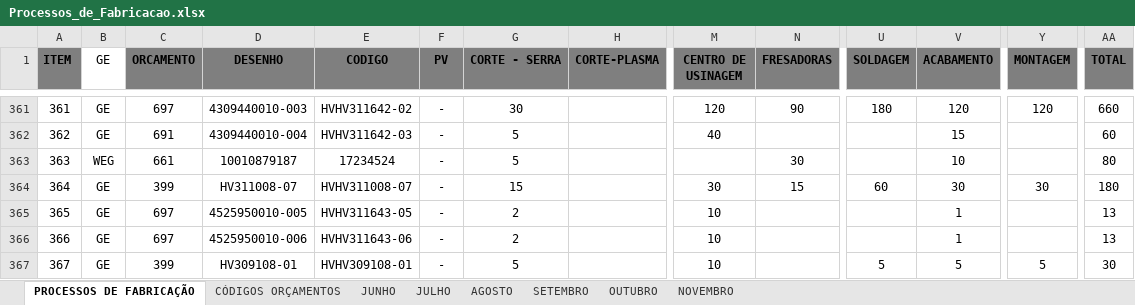
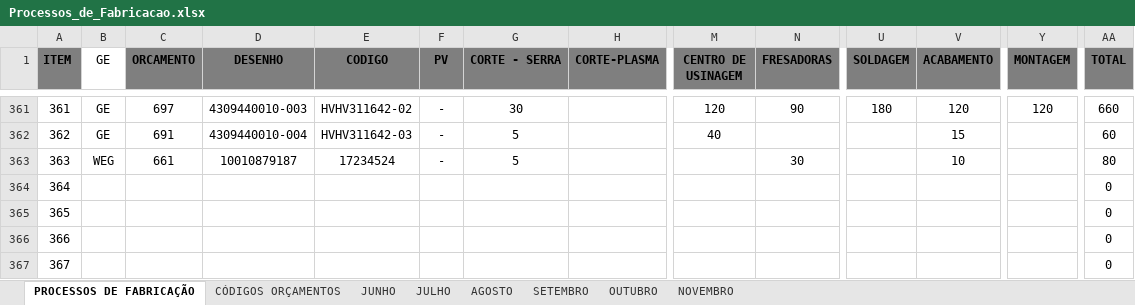
Before and after one commit to MatheusRiosBarcelos/Analise_horas, an Excel workbook: Processos_de_Fabricacao.xlsx, sheet PROCESSOS DE FABRICAÇÃO, drawn as a sheet; only a part is shown, gaps mark what is left out; values as stored, in another font and other column widths than the file's, no borders; the diff covers the shown part only; the diff names each change by its address in the sheet, - before the commit and + after, or states it on an @@ line.

Commit message:
Add files via upload

```diff
--- a/Processos_de_Fabricacao.xlsx (sheet PROCESSOS DE FABRICAÇÃO)
+++ b/Processos_de_Fabricacao.xlsx (sheet PROCESSOS DE FABRICAÇÃO)
-B364:B367 (GE): GE
+B364:B367 (GE): (empty)
-C364 (ORCAMENTO): 399
+C364 (ORCAMENTO): (empty)
-D364 (DESENHO): HV311008-07
+D364 (DESENHO): (empty)
-E364 (CODIGO): HVHV311008-07
+E364 (CODIGO): (empty)
-F364:F367 (PV): -
+F364:F367 (PV): (empty)
-G364 (CORTE - SERRA): 15
+G364 (CORTE - SERRA): (empty)
-M364 (CENTRO DE USINAGEM): 30
+M364 (CENTRO DE USINAGEM): (empty)
-N364 (FRESADORAS): 15
+N364 (FRESADORAS): (empty)
-U364 (SOLDAGEM): 60
+U364 (SOLDAGEM): (empty)
-V364 (ACABAMENTO): 30
+V364 (ACABAMENTO): (empty)
-Y364 (MONTAGEM): 30
+Y364 (MONTAGEM): (empty)
-AA364 (TOTAL): 180
+AA364 (TOTAL): 0
-C365:C366 (ORCAMENTO): 697
+C365:C366 (ORCAMENTO): (empty)
-D365 (DESENHO): 4525950010-005
+D365 (DESENHO): (empty)
-E365 (CODIGO): HVHV311643-05
+E365 (CODIGO): (empty)
-G365:G366 (CORTE - SERRA): 2
+G365:G366 (CORTE - SERRA): (empty)
-M365:M367 (CENTRO DE USINAGEM): 10
+M365:M367 (CENTRO DE USINAGEM): (empty)
-V365:V366 (ACABAMENTO): 1
+V365:V366 (ACABAMENTO): (empty)
-AA365:AA366 (TOTAL): 13
+AA365:AA366 (TOTAL): 0
-D366 (DESENHO): 4525950010-006
+D366 (DESENHO): (empty)
-E366 (CODIGO): HVHV311643-06
+E366 (CODIGO): (empty)
-C367 (ORCAMENTO): 399
+C367 (ORCAMENTO): (empty)
-D367 (DESENHO): HV309108-01
+D367 (DESENHO): (empty)
-E367 (CODIGO): HVHV309108-01
+E367 (CODIGO): (empty)
-G367 (CORTE - SERRA): 5
+G367 (CORTE - SERRA): (empty)
-U367 (SOLDAGEM): 5
+U367 (SOLDAGEM): (empty)
-V367 (ACABAMENTO): 5
+V367 (ACABAMENTO): (empty)
-Y367 (MONTAGEM): 5
+Y367 (MONTAGEM): (empty)
-AA367 (TOTAL): 30
+AA367 (TOTAL): 0
```
Also changed, not shown: 57 edited cells elsewhere in this sheet.
